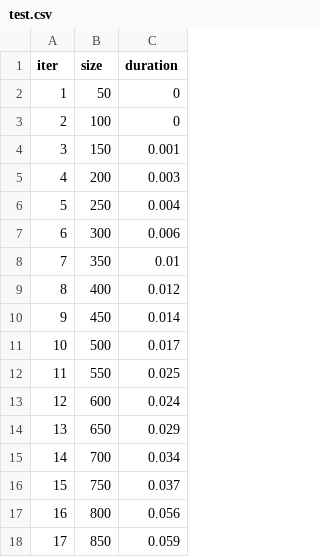
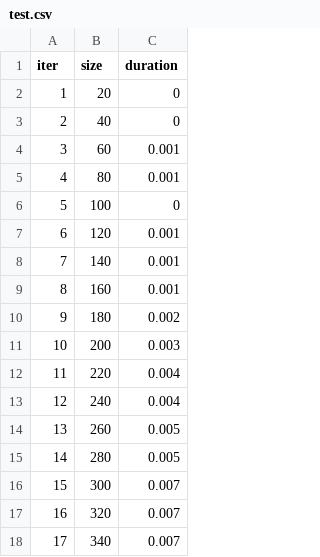
Before and after one commit to Jessepieb/projects, a CSV file: algoritmiek/opd 1/SortTimer/test.csv, drawn as a sheet; only a part is shown; the diff covers the shown part only.

```diff
--- a/algoritmiek/opd 1/SortTimer/test.csv
+++ b/algoritmiek/opd 1/SortTimer/test.csv
@@ -1,18 +1,18 @@
 iter,size,duration
-1,50,0
-2,100,0
-3,150,0.001
-4,200,0.003
-5,250,0.004
-6,300,0.006
-7,350,0.01
-8,400,0.012
-9,450,0.014
-10,500,0.017
-11,550,0.025
-12,600,0.024
-13,650,0.029
-14,700,0.034
-15,750,0.037
-16,800,0.056
-17,850,0.059
+1,20,0
+2,40,0
+3,60,0.001
+4,80,0.001
+5,100,0
+6,120,0.001
+7,140,0.001
+8,160,0.001
+9,180,0.002
+10,200,0.003
+11,220,0.004
+12,240,0.004
+13,260,0.005
+14,280,0.005
+15,300,0.007
+16,320,0.007
+17,340,0.007
```
Also changed, not shown: 166 edited cells elsewhere in this file, 13 other files.
